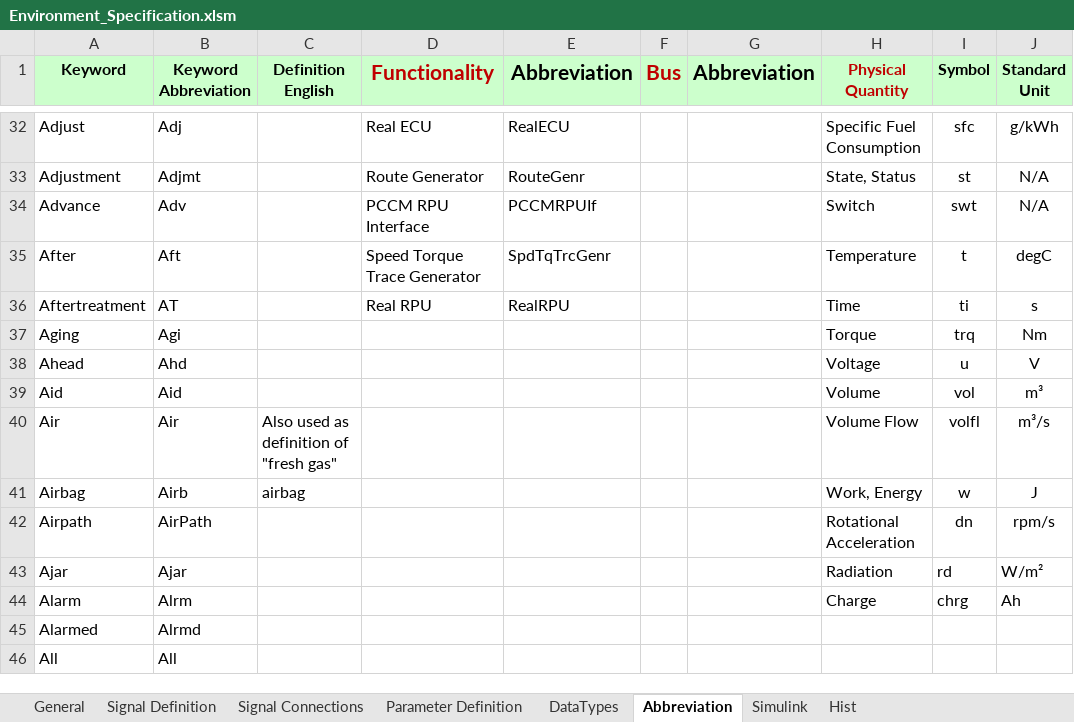
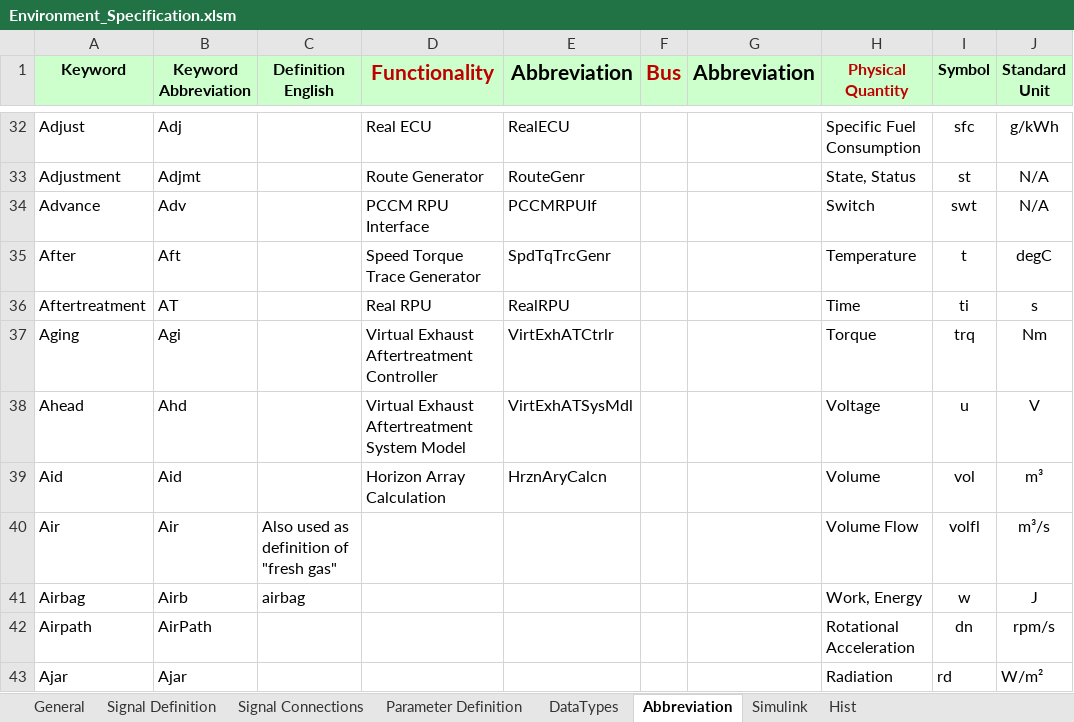
Before and after one commit to eozatay/optitruck_simulator, an Excel workbook: Environment_Specification.xlsm, sheet Abbreviation, drawn as a sheet; only a part is shown, gaps mark what is left out; the shorter side is filled out with more unchanged rows; values as stored, in another font and other column widths than the file's, no borders; the diff names each change by its address in the sheet, - before the commit and + after, or states it on an @@ line.

```diff
--- a/Environment_Specification.xlsm (sheet Abbreviation)
+++ b/Environment_Specification.xlsm (sheet Abbreviation)
-D37 (Functionality): (empty)
+D37 (Functionality): Virtual Exhaust Aftertreatment Controller
-E37 (Abbreviation): (empty)
+E37 (Abbreviation): VirtExhATCtrlr
-D38 (Functionality): (empty)
+D38 (Functionality): Virtual Exhaust Aftertreatment System Model
-E38 (Abbreviation): (empty)
+E38 (Abbreviation): VirtExhATSysMdl
-D39 (Functionality): (empty)
+D39 (Functionality): Horizon Array Calculation
-E39 (Abbreviation): (empty)
+E39 (Abbreviation): HrznAryCalcn
```
Also changed, not shown: sheet Signal Definition, sheet Signal Connections, sheet Parameter Definition, sheet Hist, sheet Simulink, formulas that keep their value, hidden cells, charts or pictures.
